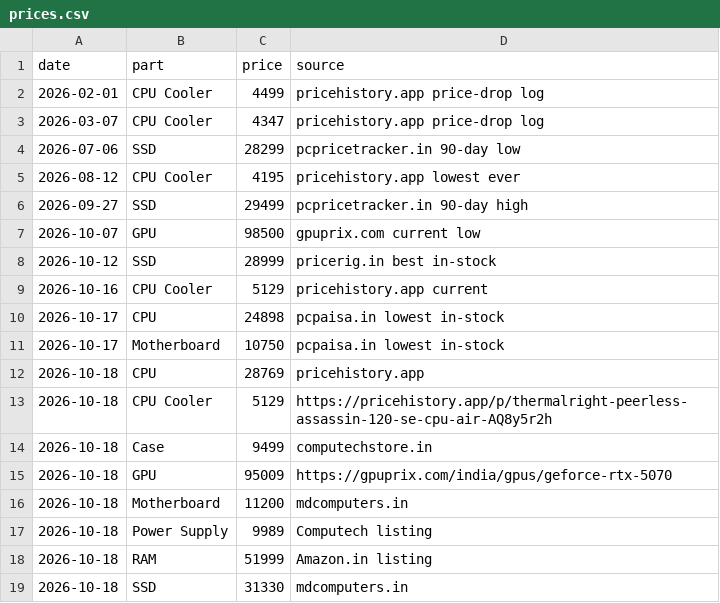
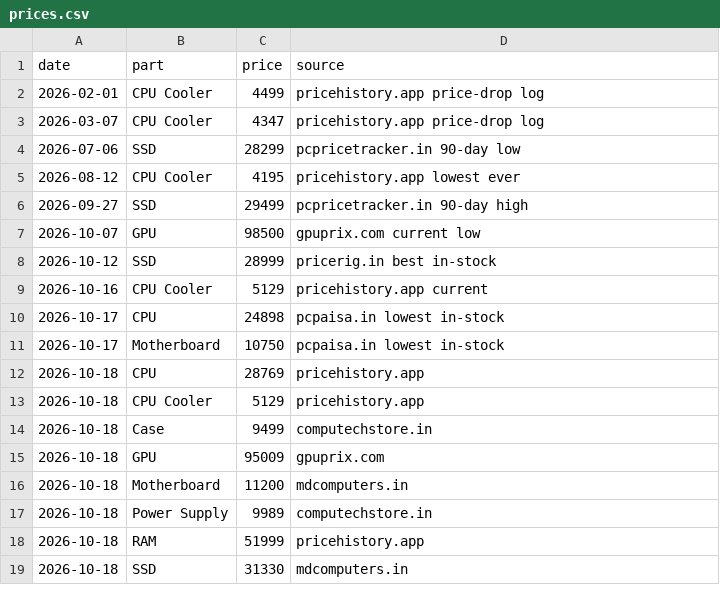
Before and after one commit to aashutosh2102/pc-price-tracker, a CSV file: data/prices.csv, drawn as a sheet.

```diff
--- a/data/prices.csv
+++ b/data/prices.csv
@@ -12,8 +12,8 @@ date,part,price,source
 2026-10-18,CPU,28769,pricehistory.app
-2026-10-18,CPU Cooler,5129,https://pricehistory.app/p/thermalright-peerless-assassin-120-se-cpu-air-AQ8y5r2h
+2026-10-18,CPU Cooler,5129,pricehistory.app
 2026-10-18,Case,9499,computechstore.in
-2026-10-18,GPU,95009,https://gpuprix.com/india/gpus/geforce-rtx-5070
+2026-10-18,GPU,95009,gpuprix.com
 2026-10-18,Motherboard,11200,mdcomputers.in
-2026-10-18,Power Supply,9989,Computech listing
-2026-10-18,RAM,51999,Amazon.in listing
+2026-10-18,Power Supply,9989,computechstore.in
+2026-10-18,RAM,51999,pricehistory.app
 2026-10-18,SSD,31330,mdcomputers.in
```
Also changed, not shown: data/market_latest.csv, data/market_seen.csv, 1 other file.
